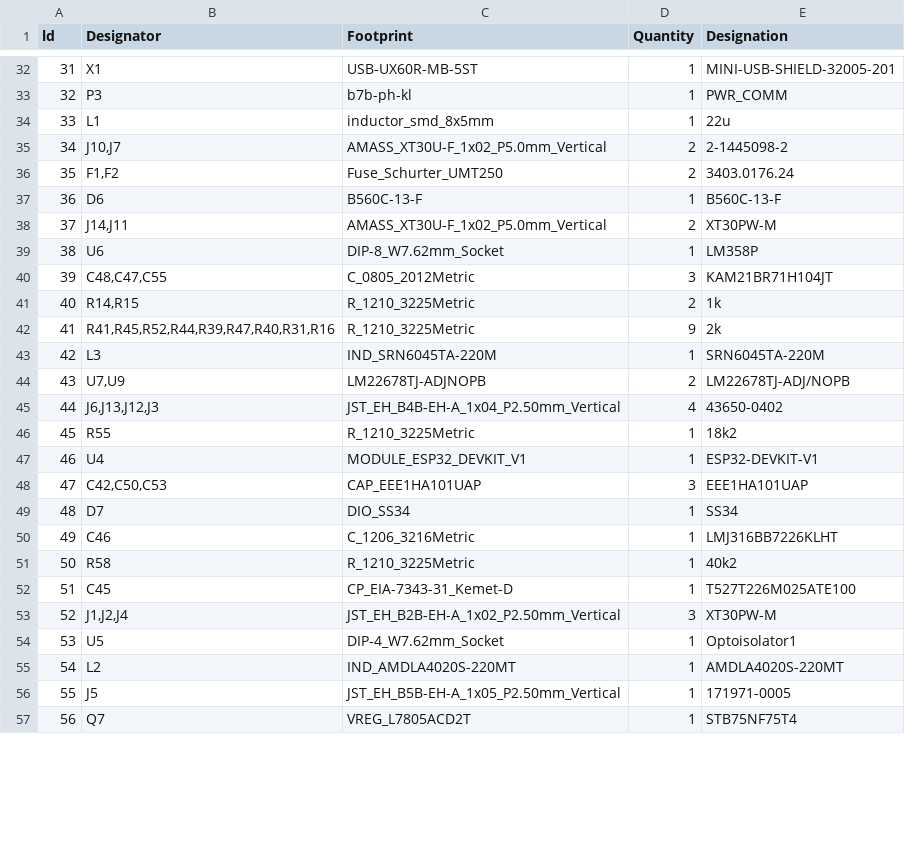
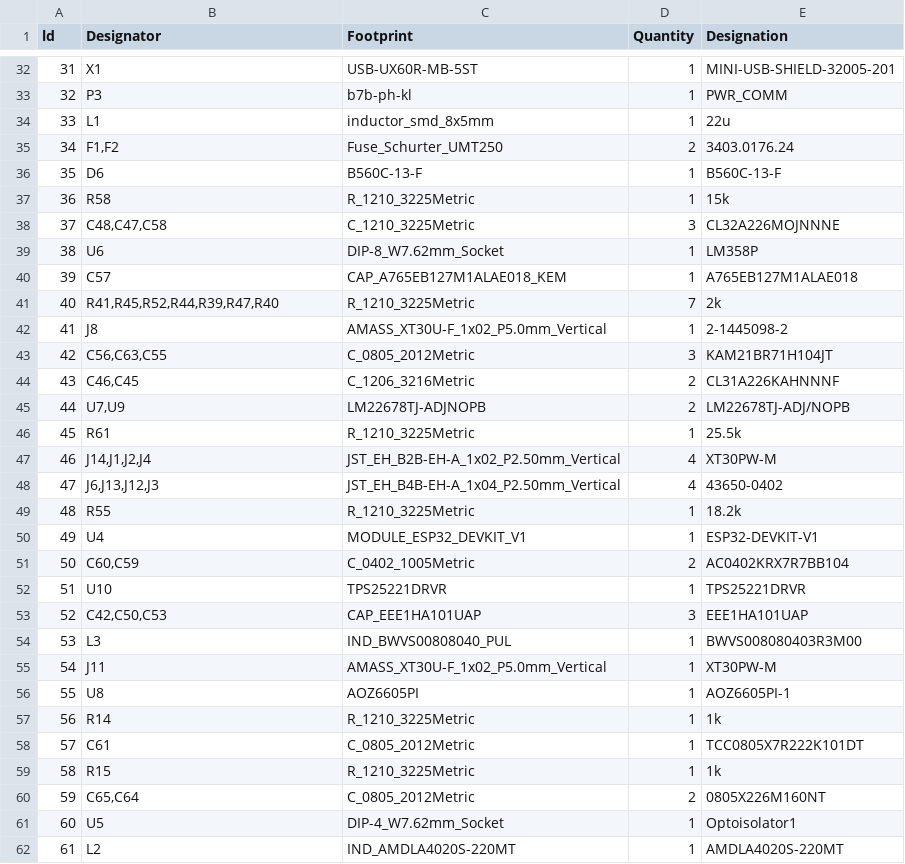
Before and after one commit to ansh1113/e-bike-conversion-kit, a CSV file: Docs/BOM.csv, drawn as a sheet; only a part is shown, gaps mark what is left out; the shorter side is filled out with more unchanged rows; removed rows and columns are numbered as before the commit, all else as after; the diff covers the shown part only; the diff names each change by its address in the sheet, - before the commit and + after, or states it on an @@ line.

Commit message:
Updated docs / Fixed bug / Added new feature

```diff
--- a/Docs/BOM.csv
+++ b/Docs/BOM.csv
-row 35: 34 | J10,J7 | AMASS_XT30U-F_1x02_P5.0mm_Vertical | 2 | 2-1445098-2
@@ column A (ld) renumbered from row 35 down @@
-row 38: 37 | J14,J11 | AMASS_XT30U-F_1x02_P5.0mm_Vertical | 2 | XT30PW-M
+row 37: 36 | R58 | R_1210_3225Metric | 1 | 15k
+row 38: 37 | C48,C47,C58 | C_1210_3225Metric | 3 | CL32A226MOJNNNE
+row 40: 39 | C57 | CAP_A765EB127M1ALAE018_KEM | 1 | A765EB127M1ALAE018
+row 41: 40 | R41,R45,R52,R44,R39,R47,R40 | R_1210_3225Metric | 7 | 2k
+row 42: 41 | J8 | AMASS_XT30U-F_1x02_P5.0mm_Vertical | 1 | 2-1445098-2
-B43 (Designator): C48,C47,C55
+B43 (Designator): C56,C63,C55
-row 41: 40 | R14,R15 | R_1210_3225Metric | 2 | 1k
-row 42: 41 | R41,R45,R52,R44,R39,R47,R40,R31,R16 | R_1210_3225Metric | 9 | 2k
-row 43: 42 | L3 | IND_SRN6045TA-220M | 1 | SRN6045TA-220M
+row 44: 43 | C46,C45 | C_1206_3216Metric | 2 | CL31A226KAHNNNF
+row 46: 45 | R61 | R_1210_3225Metric | 1 | 25.5k
+row 47: 46 | J14,J1,J2,J4 | JST_EH_B2B-EH-A_1x02_P2.50mm_Vertical | 4 | XT30PW-M
-E49 (Designation): 18k2
+E49 (Designation): 18.2k
+row 51: 50 | C60,C59 | C_0402_1005Metric | 2 | AC0402KRX7R7BB104
+row 52: 51 | U10 | TPS25221DRVR | 1 | TPS25221DRVR
-row 49: 48 | D7 | DIO_SS34 | 1 | SS34
-row 50: 49 | C46 | C_1206_3216Metric | 1 | LMJ316BB7226KLHT
+row 54: 53 | L3 | IND_BWVS00808040_PUL | 1 | BWVS008080403R3M00
+row 55: 54 | J11 | AMASS_XT30U-F_1x02_P5.0mm_Vertical | 1 | XT30PW-M
+row 56: 55 | U8 | AOZ6605PI | 1 | AOZ6605PI-1
+row 57: 56 | R14 | R_1210_3225Metric | 1 | 1k
+row 58: 57 | C61 | C_0805_2012Metric | 1 | TCC0805X7R222K101DT
-B59 (Designator): R58
+B59 (Designator): R15
-E59 (Designation): 40k2
+E59 (Designation): 1k
-row 52: 51 | C45 | CP_EIA-7343-31_Kemet-D | 1 | T527T226M025ATE100
-row 53: 52 | J1,J2,J4 | JST_EH_B2B-EH-A_1x02_P2.50mm_Vertical | 3 | XT30PW-M
+row 60: 59 | C65,C64 | C_0805_2012Metric | 2 | 0805X226M160NT
```
Also changed, not shown: 6 added rows, 2 removed rows and 1 edited cell elsewhere in this file.
